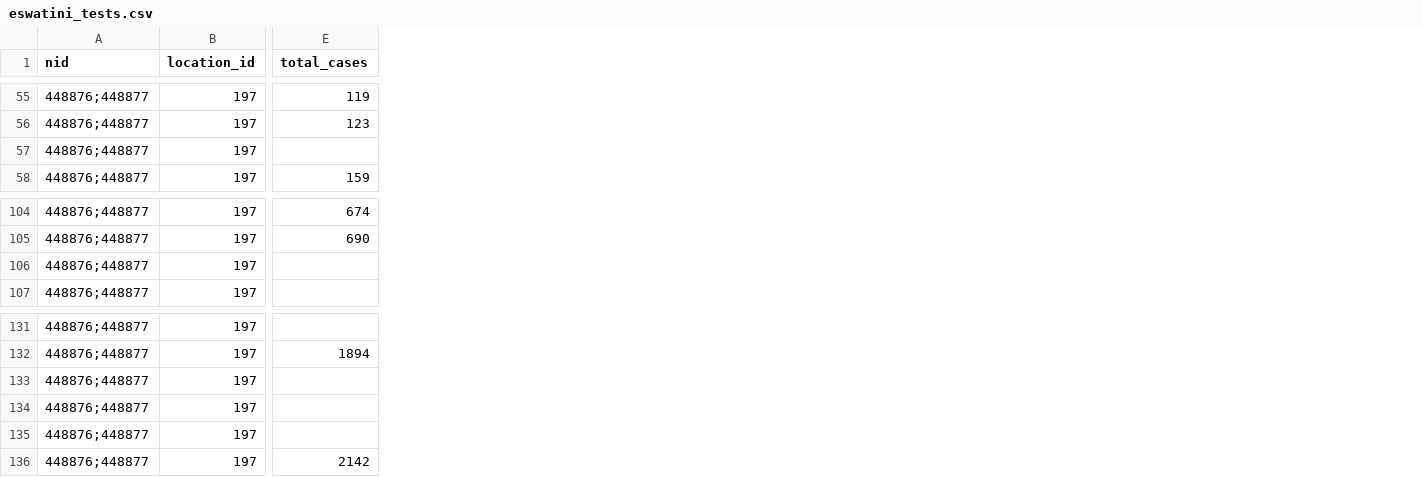
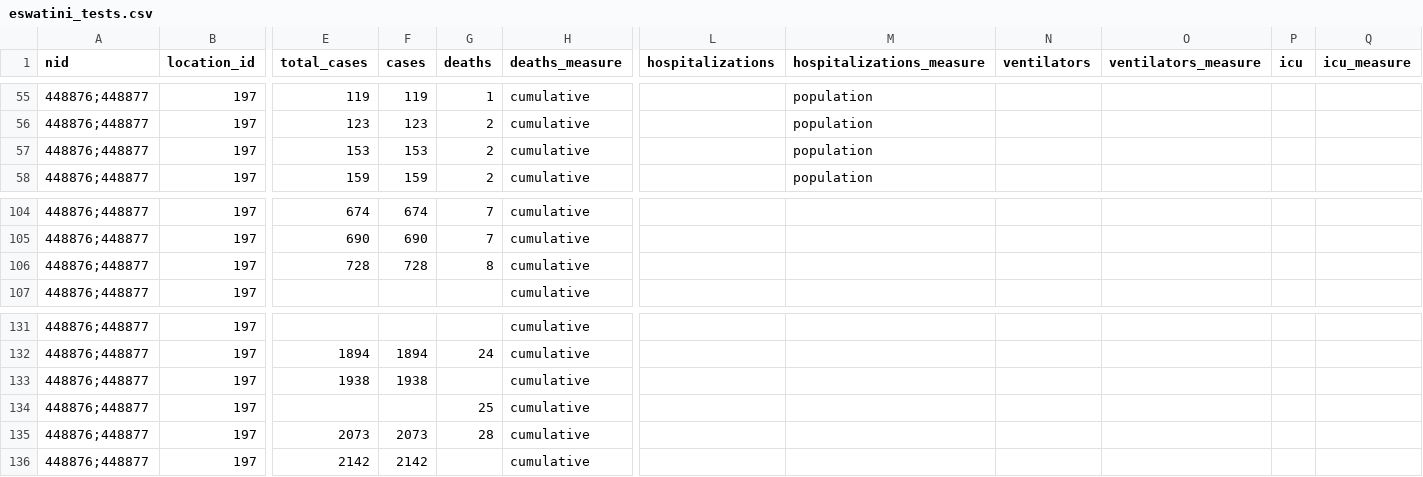
Before and after one commit to beoutbreakprepared/nCoV2019, a CSV file: testing/data/eswatini_tests.csv, drawn as a sheet; only a part is shown, gaps mark what is left out; the diff covers the shown part only; the diff names each change by its address in the sheet, - before the commit and + after, or states it on an @@ line.

```diff
--- a/testing/data/eswatini_tests.csv
+++ b/testing/data/eswatini_tests.csv
+column F (cases), rows 55-58: 119 | 123 | 153 | 159; rows 104-106: 674 | 690 | 728; rows 132-136: 1894 | 1938 |  | 2073 | 2142
+column G (deaths), rows 55-58: 1 | 2 | 2 | 2; rows 104-106: 7 | 7 | 8; rows 132-135: 24 |  | 25 | 28
+column H (deaths_measure), rows 55-58: all cumulative; rows 104-107: all cumulative; rows 131-136: all cumulative
+column L (hospitalizations), empty
+column M (hospitalizations_measure), rows 55-58: all population
+column N (ventilators), empty
+column O (ventilators_measure), empty
+column P (icu), empty
+column Q (icu_measure), empty
-E57 (total_cases): (empty)
+E57 (total_cases): 153
-E106 (total_cases): (empty)
+E106 (total_cases): 728
-E133 (total_cases): (empty)
+E133 (total_cases): 1938
-E135 (total_cases): (empty)
+E135 (total_cases): 2073
```
Also changed, not shown: 6 added rows and 3 edited cells elsewhere in this file, 4 other files.
